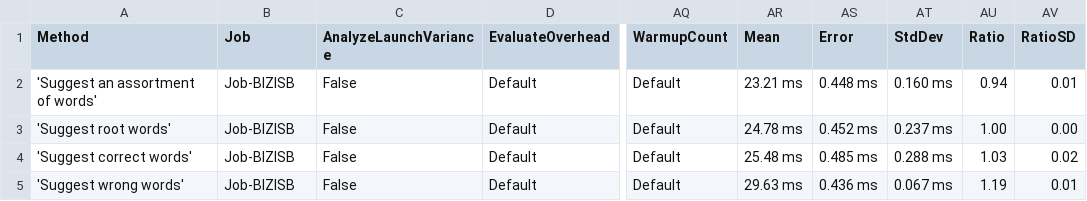
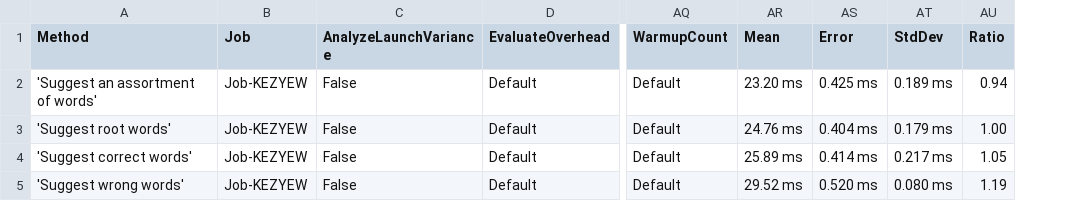
Before and after one commit to aarondandy/WeCantSpell.Hunspell, a CSV file: WeCantSpell.Hunspell.Benchmarking.MicroSuites/BenchmarkDotNet.Artifacts/results/WeCantSpell.Hunspell.Benchmarking.MicroSuites.EnUsWordListSuggestSuite-report.csv, drawn as a sheet; only a part is shown, gaps mark what is left out; the diff names each change by its address in the sheet, - before the commit and + after, or states it on an @@ line.

```diff
--- a/WeCantSpell.Hunspell.Benchmarking.MicroSuites/BenchmarkDotNet.Artifacts/results/WeCantSpell.Hunspell.Benchmarking.MicroSuites.EnUsWordListSuggestSuite-report.csv
+++ b/WeCantSpell.Hunspell.Benchmarking.MicroSuites/BenchmarkDotNet.Artifacts/results/WeCantSpell.Hunspell.Benchmarking.MicroSuites.EnUsWordListSuggestSuite-report.csv
-column AV (RatioSD), rows 2-5: 0.01 | 0.00 | 0.02 | 0.01
-B2:B5 (Job): Job-BIZISB
+B2:B5 (Job): Job-KEZYEW
-AR2 (Mean): 23.21 ms
+AR2 (Mean): 23.20 ms
-AS2 (Error): 0.448 ms
+AS2 (Error): 0.425 ms
-AT2 (StdDev): 0.160 ms
+AT2 (StdDev): 0.189 ms
-AR3 (Mean): 24.78 ms
+AR3 (Mean): 24.76 ms
-AS3 (Error): 0.452 ms
+AS3 (Error): 0.404 ms
-AT3 (StdDev): 0.237 ms
+AT3 (StdDev): 0.179 ms
-AR4 (Mean): 25.48 ms
+AR4 (Mean): 25.89 ms
-AS4 (Error): 0.485 ms
+AS4 (Error): 0.414 ms
-AT4 (StdDev): 0.288 ms
+AT4 (StdDev): 0.217 ms
-AU4 (Ratio): 1.03
+AU4 (Ratio): 1.05
-AR5 (Mean): 29.63 ms
+AR5 (Mean): 29.52 ms
-AS5 (Error): 0.436 ms
+AS5 (Error): 0.520 ms
-AT5 (StdDev): 0.067 ms
+AT5 (StdDev): 0.080 ms
```
Also changed, not shown: WeCantSpell.Hunspell.Benchmarking.MicroSuites/BenchmarkDotNet.Artifacts/results/WeCantSpell.Hunspell.Benchmarking.MicroSuites.EnUsWordListCheckSuite-report.csv, 10 other files.
